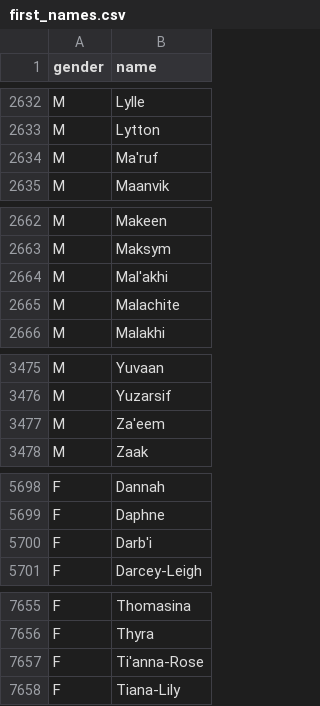
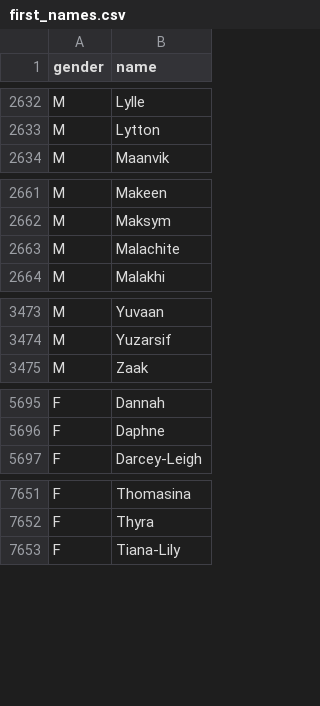
Before and after one commit to craijord/samples-HED-DBs, a CSV file: sis-demo/v1/data/csv/first_names.csv, drawn as a sheet; only a part is shown, gaps mark what is left out.

```diff
--- a/sis-demo/v1/data/csv/first_names.csv
+++ b/sis-demo/v1/data/csv/first_names.csv
@@ -2633,3 +2633,2 @@ M,Lylle
 M,Lytton
-M,Ma'ruf
 M,Maanvik
@@ -2663,3 +2662,2 @@ M,Makeen
 M,Maksym
-M,Mal'akhi
 M,Malachite
@@ -3476,3 +3474,2 @@ M,Yuvaan
 M,Yuzarsif
-M,Za'eem
 M,Zaak
@@ -5699,3 +5696,2 @@ F,Dannah
 F,Daphne
-F,Darb'i
 F,Darcey-Leigh
@@ -7656,3 +7652,2 @@ F,Thomasina
 F,Thyra
-F,Ti'anna-Rose
 F,Tiana-Lily
```
Also changed, not shown: sis-demo/v1/data/csv/semester.csv, 5 other files.
